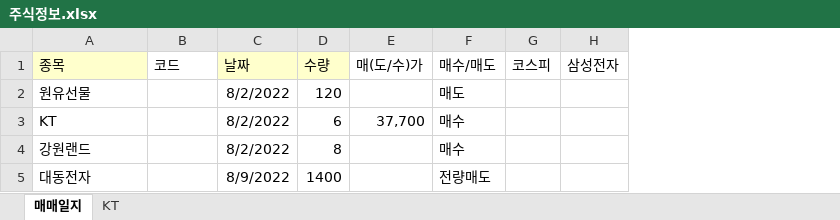
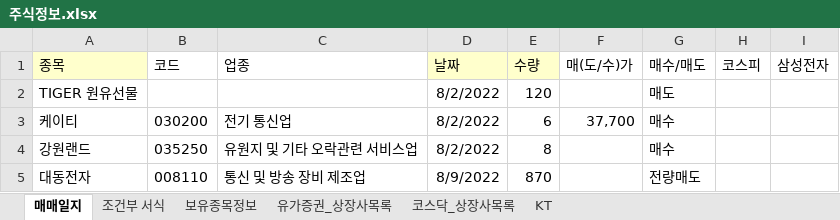
Before and after one commit to starshorse/20200228start, an Excel workbook: xls_node/stock/주식정보.xlsx, sheet 매매일지, drawn as a sheet; values as stored, in another font and other column widths than the file's, no borders; conditional formats not drawn; addresses are those after the commit; the diff names each change by its address in the sheet, - before the commit and + after, or states it on an @@ line.

```diff
--- a/xls_node/stock/주식정보.xlsx (sheet 매매일지)
+++ b/xls_node/stock/주식정보.xlsx (sheet 매매일지)
+sheet tab: 조건부 서식
+sheet tab: 보유종목정보
+sheet tab: 유가증권_상장사목록
+sheet tab: 코스닥_상장사목록
+column C (업종), rows 3-5: 전기 통신업 | 유원지 및 기타 오락관련 서비스업 | 통신 및 방송 장비 제조업
-A2 (종목): 원유선물
+A2 (종목): TIGER 원유선물
-A3 (종목): KT
+A3 (종목): 케이티
-B3 (코드): (empty)
+B3 (코드): 030200
-B4 (코드): (empty)
+B4 (코드): 035250
-B5 (코드): (empty)
+B5 (코드): 008110
-E5 (수량): 1400
+E5 (수량): 870
```
Also changed, not shown: formulas that keep their value, 11 other files.
